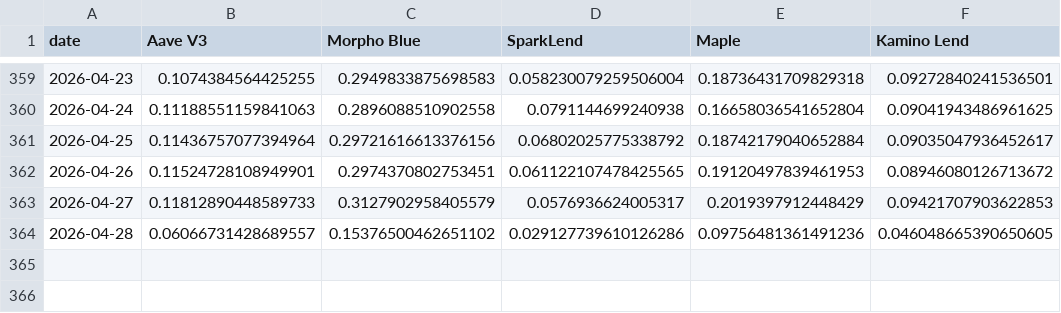
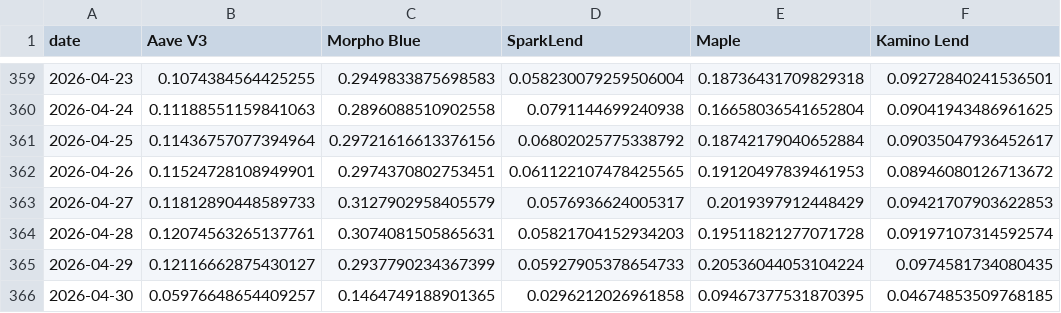
Before and after one commit to DeFi-Kai/kai-site, a CSV file: data/aave-six-months-later/mcap-to-outstanding-loans.csv, drawn as a sheet; only a part is shown, gaps mark what is left out.

```diff
--- a/data/aave-six-months-later/mcap-to-outstanding-loans.csv
+++ b/data/aave-six-months-later/mcap-to-outstanding-loans.csv
@@ -363,2 +363,4 @@ date,Aave V3,Morpho Blue,SparkLend,Maple,Kamino Lend
 2026-04-27,0.11812890448589733,0.3127902958405579,0.0576936624005317,0.2019397912448429,0.09421707903622853
-2026-04-28,0.06066731428689557,0.15376500462651102,0.029127739610126286,0.09756481361491236,0.046048665390650605
+2026-04-28,0.12074563265137761,0.3074081505865631,0.05821704152934203,0.19511821277071728,0.09197107314592574
+2026-04-29,0.12116662875430127,0.2937790234367399,0.05927905378654733,0.20536044053104224,0.0974581734080435
+2026-04-30,0.05976648654409257,0.1464749188901365,0.0296212026961858,0.09467377531870395,0.04674853509768185
```
Also changed, not shown: data/aave-six-months-later/lending-revenue-marketshare.csv, data/aave-six-months-later/mcap-to-outstanding-loans-debug.csv, 3 other files.
